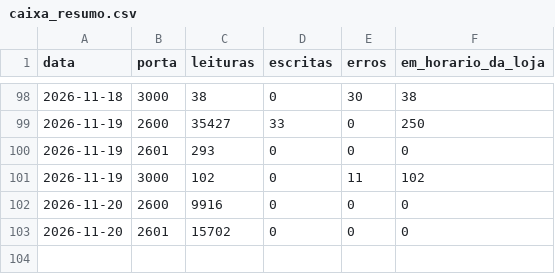
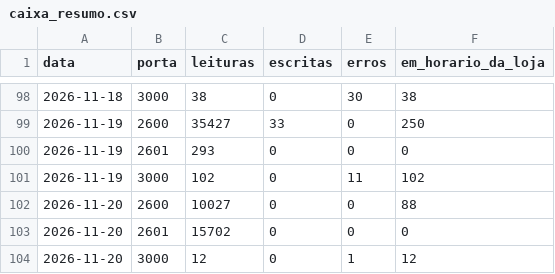
Before and after one commit to xxffoottxx/artsoft-call-log, a CSV file: caixa_resumo.csv, drawn as a sheet; only a part is shown, gaps mark what is left out.

```diff
--- a/caixa_resumo.csv
+++ b/caixa_resumo.csv
@@ -101,3 +101,4 @@ data,porta,leituras,escritas,erros,em_horario_da_loja
 2026-11-19,3000,102,0,11,102
-2026-11-20,2600,9916,0,0,0
+2026-11-20,2600,10027,0,0,88
 2026-11-20,2601,15702,0,0,0
+2026-11-20,3000,12,0,1,12
```
Also changed, not shown: daily_summary.csv, 2 other files.
